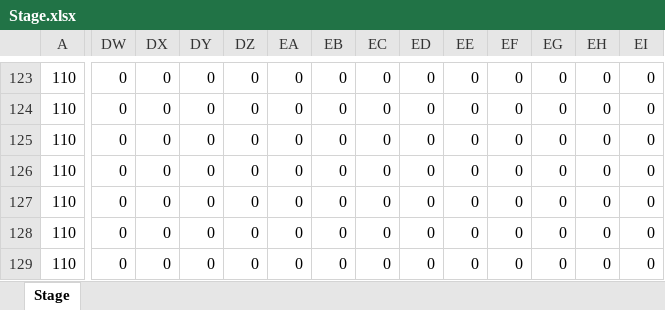
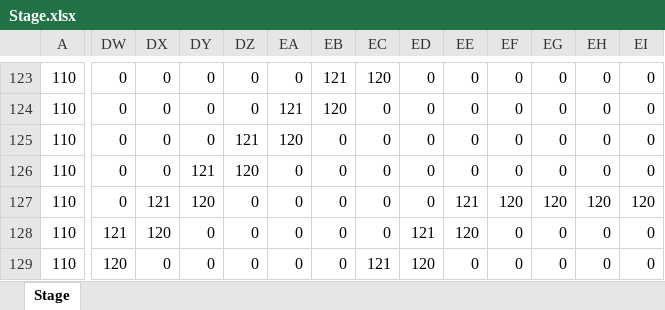
Before and after one commit to Miyuki0318/2023GFF_Bteam, an Excel workbook: Stage.xlsx, sheet Stage, drawn as a sheet; only a part is shown, gaps mark what is left out; values as stored, in another font and other column widths than the file's, no borders; conditional formats not drawn; the diff covers the shown part only; the diff names each change by its address in the sheet, - before the commit and + after, or states it on an @@ line.

Commit message:
ステージ制作でth

```diff
--- a/Stage.xlsx (sheet Stage)
+++ b/Stage.xlsx (sheet Stage)
-EB123: 0
+EB123: 121
-EC123: 0
+EC123: 120
-EA124: 0
+EA124: 121
-EB124: 0
+EB124: 120
-DZ125: 0
+DZ125: 121
-EA125: 0
+EA125: 120
-DY126: 0
+DY126: 121
-DZ126: 0
+DZ126: 120
-DX127: 0
+DX127: 121
-DY127: 0
+DY127: 120
-EE127: 0
+EE127: 121
-EF127: 0
+EF127: 120
-EG127: 0
+EG127: 120
-EH127: 0
+EH127: 120
-EI127: 0
+EI127: 120
-DW128: 0
+DW128: 121
-DX128: 0
+DX128: 120
-ED128: 0
+ED128: 121
-EE128: 0
+EE128: 120
-DW129: 0
+DW129: 120
-EC129: 0
+EC129: 121
-ED129: 0
+ED129: 120
```
Also changed, not shown: 289 edited cells elsewhere in this sheet.
